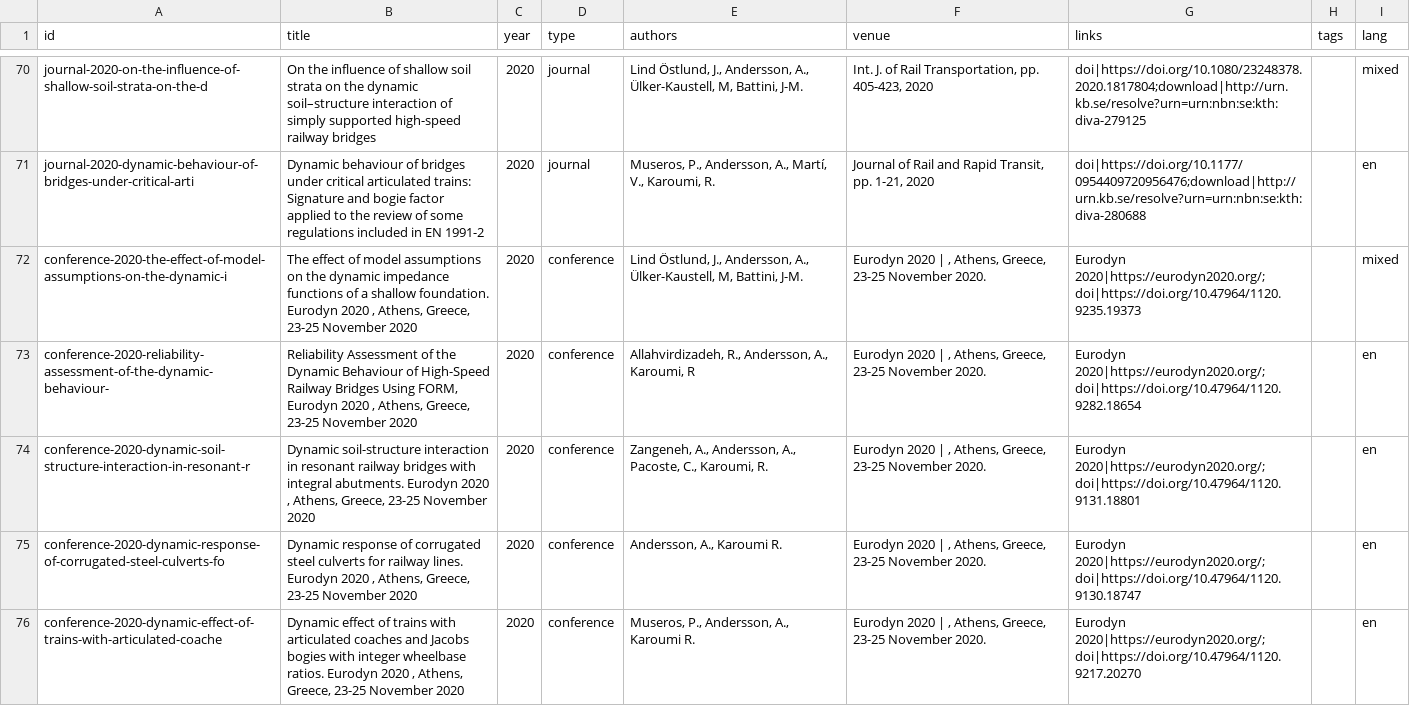
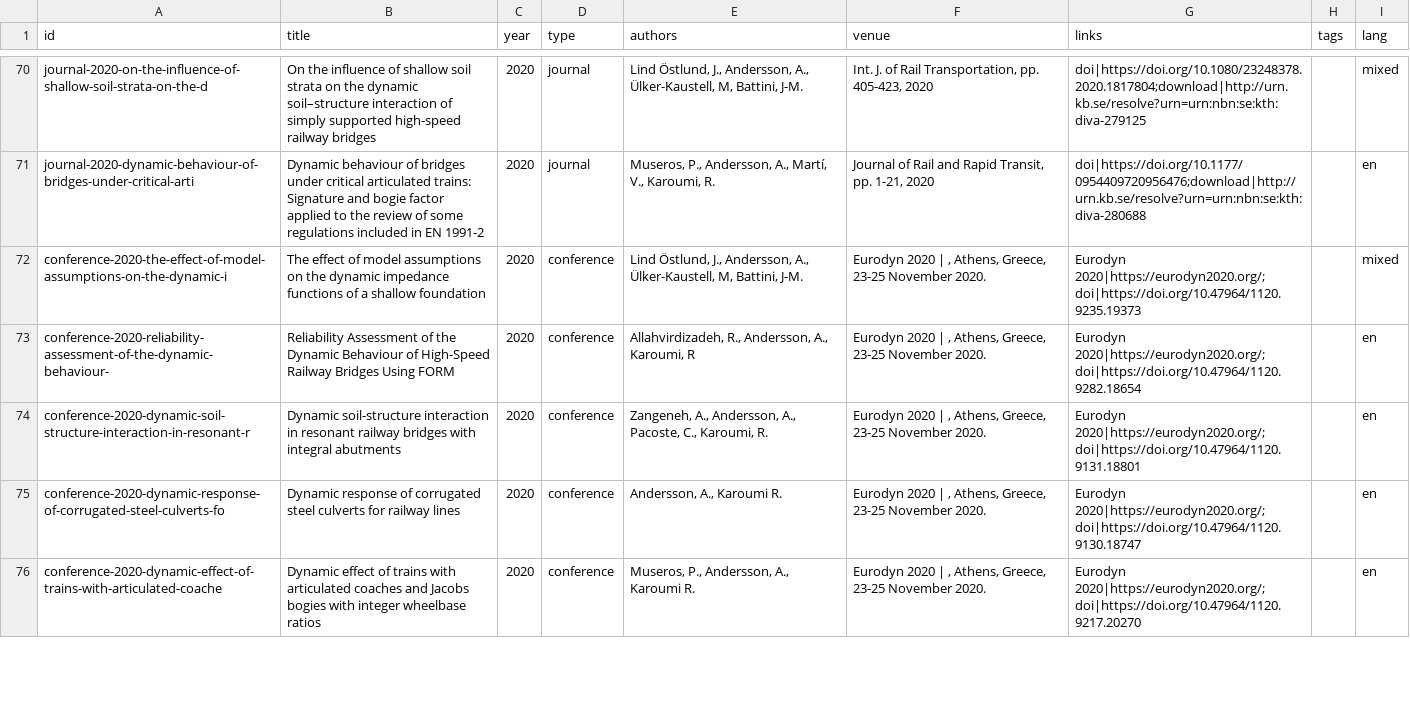
Before and after one commit to Linguage/andy, a CSV file: contents/data/publications.csv, drawn as a sheet; only a part is shown, gaps mark what is left out; the diff covers the shown part only.

```diff
--- a/contents/data/publications.csv
+++ b/contents/data/publications.csv
@@ -71,6 +71,6 @@ journal-2020-on-the-influence-of-shallow-soil-strata-on-the-d,On the influence o
 journal-2020-dynamic-behaviour-of-bridges-under-critical-arti,Dynamic behaviour of bridges under critical articulated trains: Signature and bogie factor applied to the review of some regulations included in EN 1991-2,2020,journal,"Museros, P., Andersson, A., Martí, V., Karoumi, R.","Journal of Rail and Rapid Transit, pp. 1-21, 2020",doi|https://doi.org/10.1177/0954409720956476;download|http://urn.kb.se/resolve?urn=urn:nbn:se:kth:diva-280688,,en
-conference-2020-the-effect-of-model-assumptions-on-the-dynamic-i,"The effect of model assumptions on the dynamic impedance functions of a shallow foundation. Eurodyn 2020 , Athens, Greece, 23-25 November 2020",2020,conference,"Lind Östlund, J., Andersson, A., Ülker-Kaustell, M, Battini, J-M.","Eurodyn 2020 | , Athens, Greece, 23-25 November 2020.",Eurodyn 2020|https://eurodyn2020.org/;doi|https://doi.org/10.47964/1120.9235.19373,,mixed
-conference-2020-reliability-assessment-of-the-dynamic-behaviour-,"Reliability Assessment of the Dynamic Behaviour of High-Speed Railway Bridges Using FORM, Eurodyn 2020 , Athens, Greece, 23-25 November 2020",2020,conference,"Allahvirdizadeh, R., Andersson, A., Karoumi, R","Eurodyn 2020 | , Athens, Greece, 23-25 November 2020.",Eurodyn 2020|https://eurodyn2020.org/;doi|https://doi.org/10.47964/1120.9282.18654,,en
-conference-2020-dynamic-soil-structure-interaction-in-resonant-r,"Dynamic soil-structure interaction in resonant railway bridges with integral abutments. Eurodyn 2020 , Athens, Greece, 23-25 November 2020",2020,conference,"Zangeneh, A., Andersson, A., Pacoste, C., Karoumi, R.","Eurodyn 2020 | , Athens, Greece, 23-25 November 2020.",Eurodyn 2020|https://eurodyn2020.org/;doi|https://doi.org/10.47964/1120.9131.18801,,en
-conference-2020-dynamic-response-of-corrugated-steel-culverts-fo,"Dynamic response of corrugated steel culverts for railway lines. Eurodyn 2020 , Athens, Greece, 23-25 November 2020",2020,conference,"Andersson, A., Karoumi R.","Eurodyn 2020 | , Athens, Greece, 23-25 November 2020.",Eurodyn 2020|https://eurodyn2020.org/;doi|https://doi.org/10.47964/1120.9130.18747,,en
-conference-2020-dynamic-effect-of-trains-with-articulated-coache,"Dynamic effect of trains with articulated coaches and Jacobs bogies with integer wheelbase ratios. Eurodyn 2020 , Athens, Greece, 23-25 November 2020",2020,conference,"Museros, P., Andersson, A., Karoumi R.","Eurodyn 2020 | , Athens, Greece, 23-25 November 2020.",Eurodyn 2020|https://eurodyn2020.org/;doi|https://doi.org/10.47964/1120.9217.20270,,en
+conference-2020-the-effect-of-model-assumptions-on-the-dynamic-i,The effect of model assumptions on the dynamic impedance functions of a shallow foundation,2020,conference,"Lind Östlund, J., Andersson, A., Ülker-Kaustell, M, Battini, J-M.","Eurodyn 2020 | , Athens, Greece, 23-25 November 2020.",Eurodyn 2020|https://eurodyn2020.org/;doi|https://doi.org/10.47964/1120.9235.19373,,mixed
+conference-2020-reliability-assessment-of-the-dynamic-behaviour-,Reliability Assessment of the Dynamic Behaviour of High-Speed Railway Bridges Using FORM,2020,conference,"Allahvirdizadeh, R., Andersson, A., Karoumi, R","Eurodyn 2020 | , Athens, Greece, 23-25 November 2020.",Eurodyn 2020|https://eurodyn2020.org/;doi|https://doi.org/10.47964/1120.9282.18654,,en
+conference-2020-dynamic-soil-structure-interaction-in-resonant-r,Dynamic soil-structure interaction in resonant railway bridges with integral abutments,2020,conference,"Zangeneh, A., Andersson, A., Pacoste, C., Karoumi, R.","Eurodyn 2020 | , Athens, Greece, 23-25 November 2020.",Eurodyn 2020|https://eurodyn2020.org/;doi|https://doi.org/10.47964/1120.9131.18801,,en
+conference-2020-dynamic-response-of-corrugated-steel-culverts-fo,Dynamic response of corrugated steel culverts for railway lines,2020,conference,"Andersson, A., Karoumi R.","Eurodyn 2020 | , Athens, Greece, 23-25 November 2020.",Eurodyn 2020|https://eurodyn2020.org/;doi|https://doi.org/10.47964/1120.9130.18747,,en
+conference-2020-dynamic-effect-of-trains-with-articulated-coache,Dynamic effect of trains with articulated coaches and Jacobs bogies with integer wheelbase ratios,2020,conference,"Museros, P., Andersson, A., Karoumi R.","Eurodyn 2020 | , Athens, Greece, 23-25 November 2020.",Eurodyn 2020|https://eurodyn2020.org/;doi|https://doi.org/10.47964/1120.9217.20270,,en
```
Also changed, not shown: 61 edited cells elsewhere in this file.
